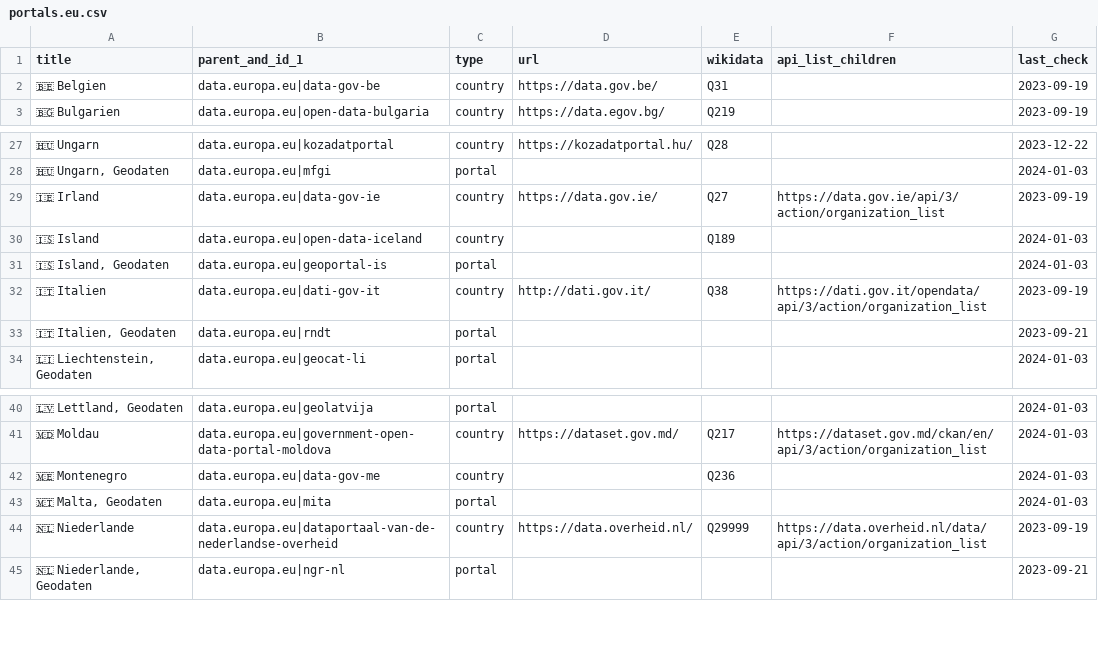
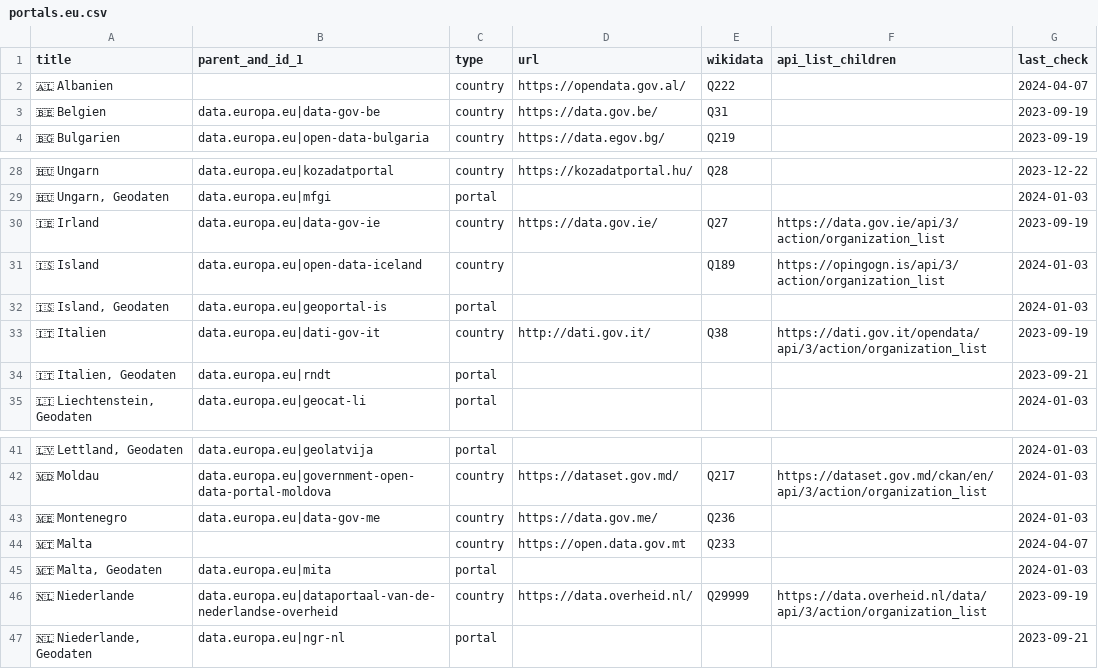
Before and after one commit to opendata-guru/data-universal-repository-api, a CSV file: api-data/portals.eu.csv, drawn as a sheet; only a part is shown, gaps mark what is left out.

Commit message:
add first version of /data-providers endpoint

```diff
--- a/api-data/portals.eu.csv
+++ b/api-data/portals.eu.csv
@@ -1,2 +1,3 @@
 title,parent_and_id_1,type,url,wikidata,api_list_children,last_check
+🇦🇱 Albanien,,country,https://opendata.gov.al/,Q222,,2024-04-07
 🇧🇪 Belgien,data.europa.eu|data-gov-be,country,https://data.gov.be/,Q31,,2023-09-19
@@ -29,3 +30,3 @@ title,parent_and_id_1,type,url,wikidata,api_list_children,last_check
 🇮🇪 Irland,data.europa.eu|data-gov-ie,country,https://data.gov.ie/,Q27,https://data.gov.ie/api/3/action/organization_list,2023-09-19
-🇮🇸 Island,data.europa.eu|open-data-iceland,country,,Q189,,2024-01-03
+🇮🇸 Island,data.europa.eu|open-data-iceland,country,,Q189,https://opingogn.is/api/3/action/organization_list,2024-01-03
 "🇮🇸 Island, Geodaten",data.europa.eu|geoportal-is,portal,,,,2024-01-03
@@ -41,3 +42,4 @@ title,parent_and_id_1,type,url,wikidata,api_list_children,last_check
 🇲🇩 Moldau,data.europa.eu|government-open-data-portal-moldova,country,https://dataset.gov.md/,Q217,https://dataset.gov.md/ckan/en/api/3/action/organization_list,2024-01-03
-🇲🇪 Montenegro,data.europa.eu|data-gov-me,country,,Q236,,2024-01-03
+🇲🇪 Montenegro,data.europa.eu|data-gov-me,country,https://data.gov.me/,Q236,,2024-01-03
+🇲🇹 Malta,,country,https://open.data.gov.mt,Q233,,2024-04-07
 "🇲🇹 Malta, Geodaten",data.europa.eu|mita,portal,,,,2024-01-03
```
Also changed, not shown: 4 other files.
